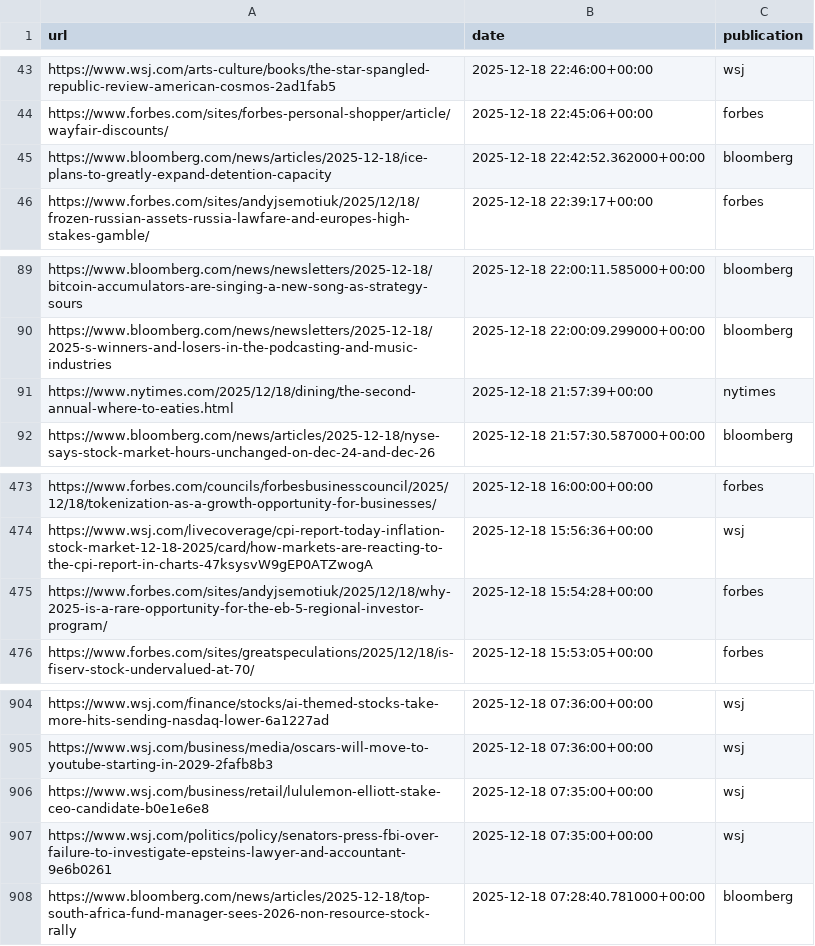
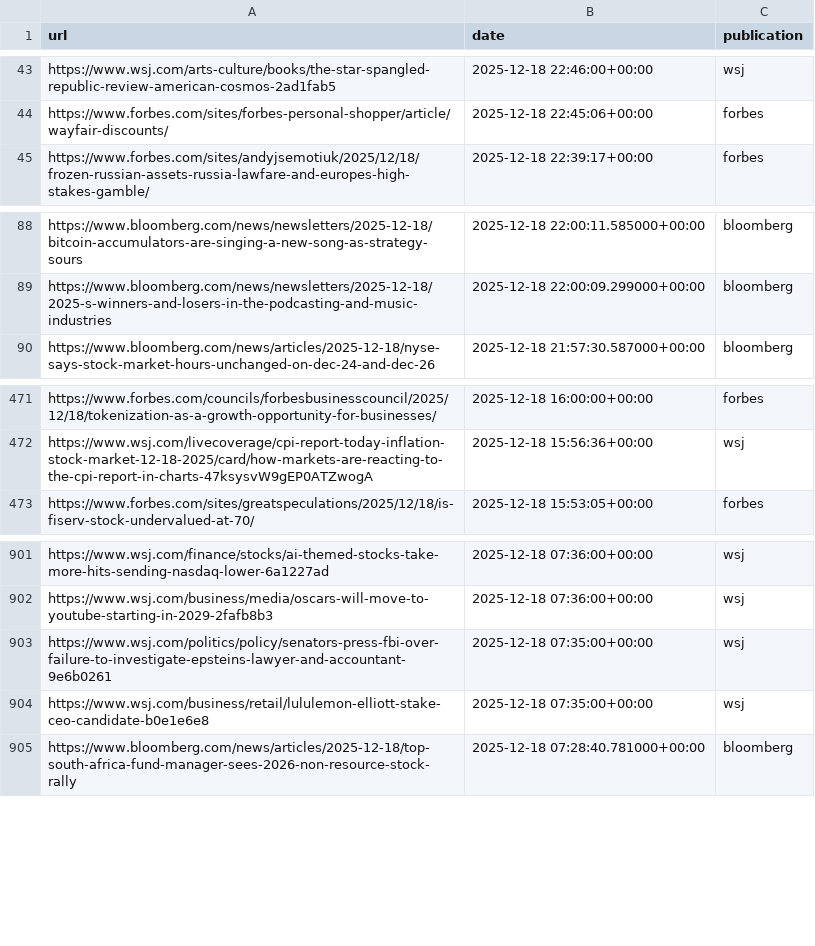
Before and after one commit to seo-detective/sitemap-tracker, a CSV file: data/daily/2025-12-18.csv, drawn as a sheet; only a part is shown, gaps mark what is left out.

```diff
--- a/data/daily/2025-12-18.csv
+++ b/data/daily/2025-12-18.csv
@@ -44,3 +44,2 @@ https://www.wsj.com/arts-culture/books/the-star-spangled-republic-review-america
 https://www.forbes.com/sites/forbes-personal-shopper/article/wayfair-discounts/,2025-12-18 22:45:06+00:00,forbes
-https://www.bloomberg.com/news/articles/2025-12-18/ice-plans-to-greatly-expand-detention-capacity,2025-12-18 22:42:52.362000+00:00,bloomberg
 https://www.forbes.com/sites/andyjsemotiuk/2025/12/18/frozen-russian-assets-russia-lawfare-and-europes-high-stakes-gamble/,2025-12-18 22:39:17+00:00,forbes
@@ -90,3 +89,2 @@ https://www.bloomberg.com/news/newsletters/2025-12-18/bitcoin-accumulators-are-s
 https://www.bloomberg.com/news/newsletters/2025-12-18/2025-s-winners-and-losers-in-the-podcasting-and-music-industries,2025-12-18 22:00:09.299000+00:00,bloomberg
-https://www.nytimes.com/2025/12/18/dining/the-second-annual-where-to-eaties.html,2025-12-18 21:57:39+00:00,nytimes
 https://www.bloomberg.com/news/articles/2025-12-18/nyse-says-stock-market-hours-unchanged-on-dec-24-and-dec-26,2025-12-18 21:57:30.587000+00:00,bloomberg
@@ -474,3 +472,2 @@ https://www.forbes.com/councils/forbesbusinesscouncil/2025/12/18/tokenization-as
 https://www.wsj.com/livecoverage/cpi-report-today-inflation-stock-market-12-18-2025/card/how-markets-are-reacting-to-the-cpi-report-in-charts-47ksysvW9gEP0ATZwogA,2025-12-18 15:56:36+00:00,wsj
-https://www.forbes.com/sites/andyjsemotiuk/2025/12/18/why-2025-is-a-rare-opportunity-for-the-eb-5-regional-investor-program/,2025-12-18 15:54:28+00:00,forbes
 https://www.forbes.com/sites/greatspeculations/2025/12/18/is-fiserv-stock-undervalued-at-70/,2025-12-18 15:53:05+00:00,forbes
@@ -905,4 +902,4 @@ https://www.wsj.com/finance/stocks/ai-themed-stocks-take-more-hits-sending-nasda
 https://www.wsj.com/business/media/oscars-will-move-to-youtube-starting-in-2029-2fafb8b3,2025-12-18 07:36:00+00:00,wsj
+https://www.wsj.com/politics/policy/senators-press-fbi-over-failure-to-investigate-epsteins-lawyer-and-accountant-9e6b0261,2025-12-18 07:35:00+00:00,wsj
 https://www.wsj.com/business/retail/lululemon-elliott-stake-ceo-candidate-b0e1e6e8,2025-12-18 07:35:00+00:00,wsj
-https://www.wsj.com/politics/policy/senators-press-fbi-over-failure-to-investigate-epsteins-lawyer-and-accountant-9e6b0261,2025-12-18 07:35:00+00:00,wsj
 https://www.bloomberg.com/news/articles/2025-12-18/top-south-africa-fund-manager-sees-2026-non-resource-stock-rally,2025-12-18 07:28:40.781000+00:00,bloomberg
```
Also changed, not shown: 2 other files.
